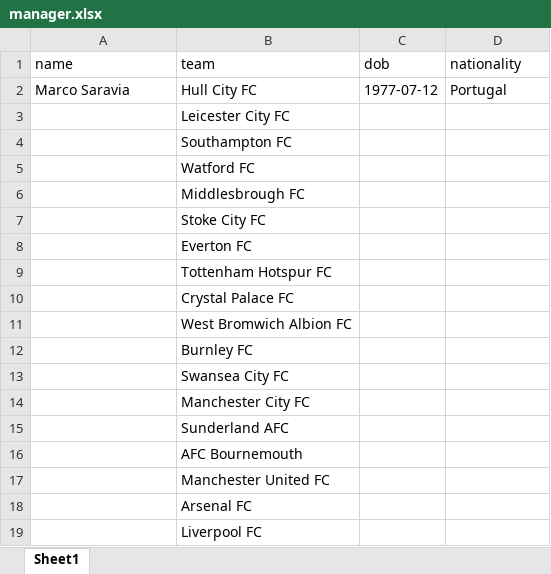
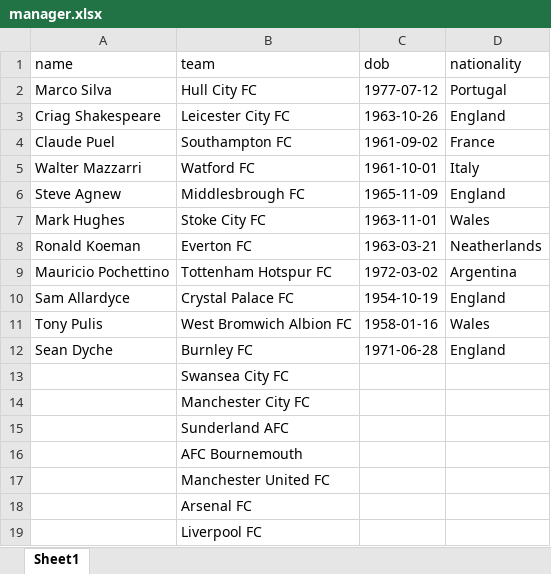
Before and after one commit to abbyyy23/Soccer, an Excel workbook: Documents/Soccer/manager.xlsx, sheet Sheet1, drawn as a sheet; only a part is shown; values as stored, in another font and other column widths than the file's, no borders; the diff names each change by its address in the sheet, - before the commit and + after, or states it on an @@ line.

```diff
--- a/Documents/Soccer/manager.xlsx (sheet Sheet1)
+++ b/Documents/Soccer/manager.xlsx (sheet Sheet1)
-A2 (name): Marco Saravia
+A2 (name): Marco Silva
-A3 (name): (empty)
+A3 (name): Criag Shakespeare
-C3 (dob): (empty)
+C3 (dob): 1963-10-26
-D3 (nationality): (empty)
+D3 (nationality): England
-A4 (name): (empty)
+A4 (name): Claude Puel
-C4 (dob): (empty)
+C4 (dob): 1961-09-02
-D4 (nationality): (empty)
+D4 (nationality): France
-A5 (name): (empty)
+A5 (name): Walter Mazzarri
-C5 (dob): (empty)
+C5 (dob): 1961-10-01
-D5 (nationality): (empty)
+D5 (nationality): Italy
-A6 (name): (empty)
+A6 (name): Steve Agnew
-C6 (dob): (empty)
+C6 (dob): 1965-11-09
-D6 (nationality): (empty)
+D6 (nationality): England
-A7 (name): (empty)
+A7 (name): Mark Hughes
-C7 (dob): (empty)
+C7 (dob): 1963-11-01
-D7 (nationality): (empty)
+D7 (nationality): Wales
-A8 (name): (empty)
+A8 (name): Ronald Koeman
-C8 (dob): (empty)
+C8 (dob): 1963-03-21
-D8 (nationality): (empty)
+D8 (nationality): Neatherlands
-A9 (name): (empty)
+A9 (name): Mauricio Pochettino
-C9 (dob): (empty)
+C9 (dob): 1972-03-02
-D9 (nationality): (empty)
+D9 (nationality): Argentina
-A10 (name): (empty)
+A10 (name): Sam Allardyce
-C10 (dob): (empty)
+C10 (dob): 1954-10-19
-D10 (nationality): (empty)
+D10 (nationality): England
-A11 (name): (empty)
+A11 (name): Tony Pulis
-C11 (dob): (empty)
+C11 (dob): 1958-01-16
-D11 (nationality): (empty)
+D11 (nationality): Wales
-A12 (name): (empty)
+A12 (name): Sean Dyche
-C12 (dob): (empty)
+C12 (dob): 1971-06-28
-D12 (nationality): (empty)
+D12 (nationality): England
```
Also changed, not shown: 12 other files.
